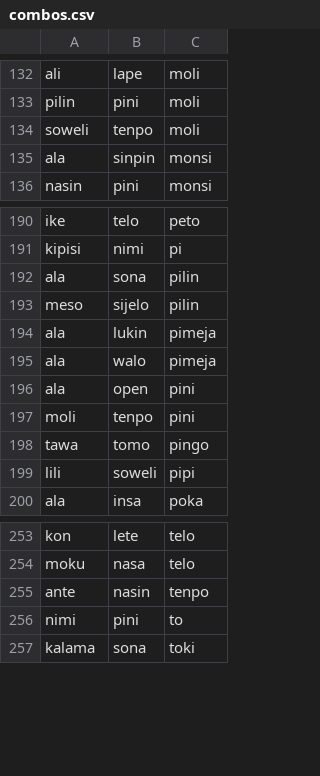
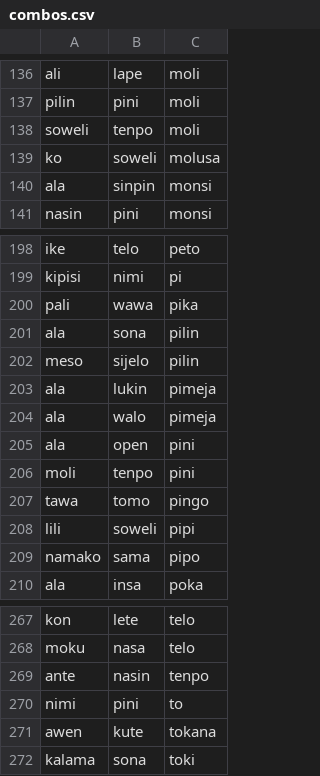
Before and after one commit to staetyk/Wan-Wan, a CSV file: combos.csv, drawn as a sheet; only a part is shown, gaps mark what is left out; the diff covers the shown part only.

```diff
--- a/combos.csv
+++ b/combos.csv
@@ -134,2 +138,3 @@ pilin,pini,moli
 soweli,tenpo,moli
+ko,soweli,molusa
 ala,sinpin,monsi
@@ -191,2 +199,3 @@ ike,telo,peto
 kipisi,nimi,pi
+pali,wawa,pika
 ala,sona,pilin
@@ -199,2 +208,3 @@ tawa,tomo,pingo
 lili,soweli,pipi
+namako,sama,pipo
 ala,insa,poka
@@ -256,2 +270,3 @@ ante,nasin,tenpo
 nimi,pini,to
+awen,kute,tokana
 kalama,sona,toki
```
Also changed, not shown: 11 added rows elsewhere in this file, categories.csv, 1 other file.
